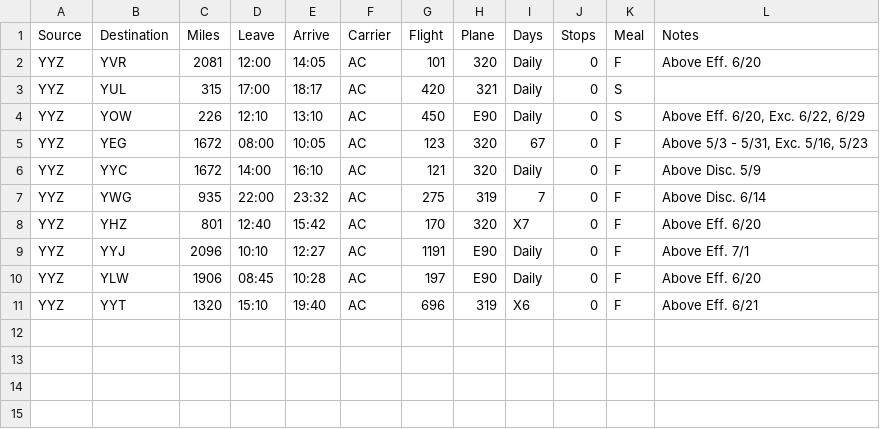
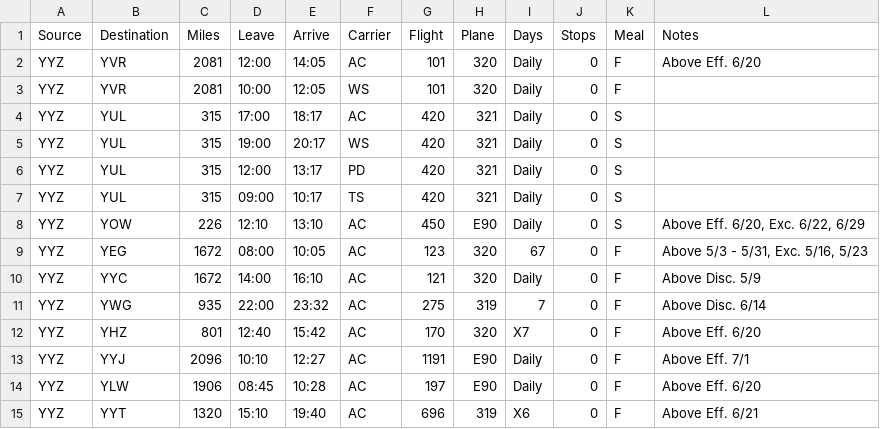
Before and after one commit to brastoise/flightmapper, a CSV file: data/Canada.csv (was data/AirCanada.csv), drawn as a sheet.

```diff
--- a/data/AirCanada.csv
+++ b/data/Canada.csv
@@ -2,3 +2,7 @@
 YYZ,YVR,2081,12:00,14:05,AC,101,320,Daily,0,F,"Above Eff. 6/20"
+YYZ,YVR,2081,10:00,12:05,WS,101,320,Daily,0,F,""
 YYZ,YUL,315,17:00,18:17,AC,420,321,Daily,0,S,""
+YYZ,YUL,315,19:00,20:17,WS,420,321,Daily,0,S,""
+YYZ,YUL,315,12:00,13:17,PD,420,321,Daily,0,S,""
+YYZ,YUL,315,09:00,10:17,TS,420,321,Daily,0,S,""
 YYZ,YOW,226,12:10,13:10,AC,450,E90,Daily,0,S,"Above Eff. 6/20, Exc. 6/22, 6/29"
```
Also changed, not shown: 2 other files.
